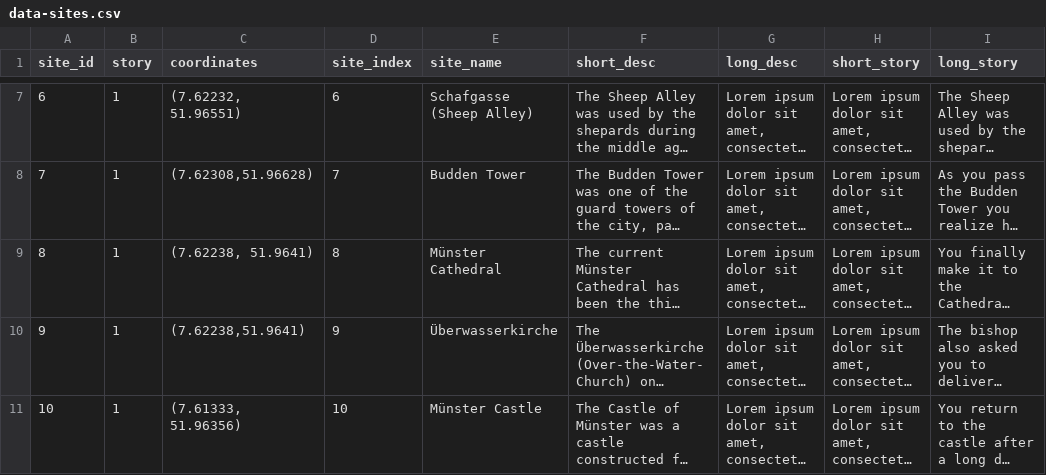
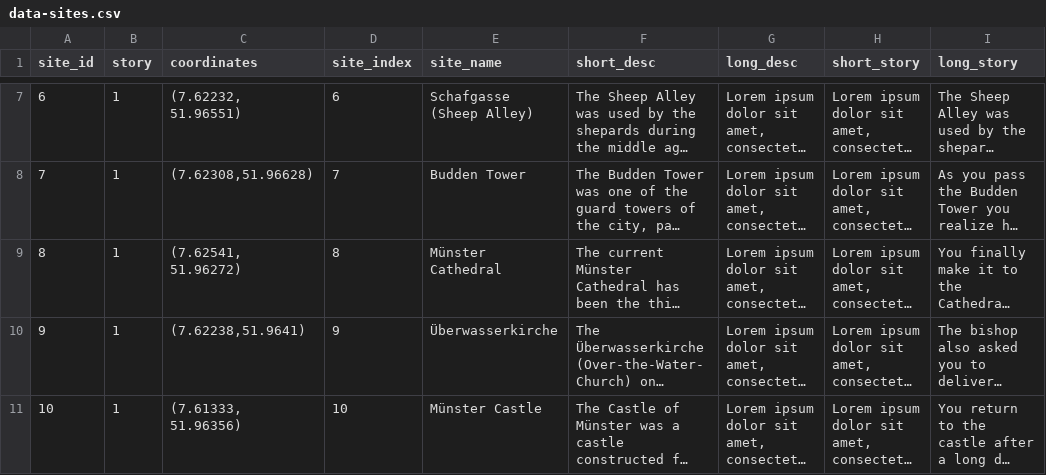
Before and after one commit to niebl/giis_citytour_backend, a CSV file: database/default_data/data-sites.csv, drawn as a sheet; only a part is shown, gaps mark what is left out; long unchanged cells end in …; the diff names each change by its address in the sheet, - before the commit and + after, or states it on an @@ line.

```diff
--- a/database/default_data/data-sites.csv
+++ b/database/default_data/data-sites.csv
-C9 (coordinates): (7.62238, 51.9641)
+C9 (coordinates): (7.62541, 51.96272)
```
Also changed, not shown: 2 other files.
